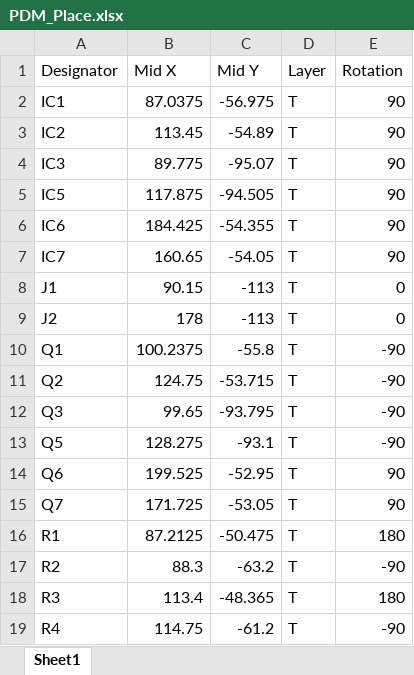
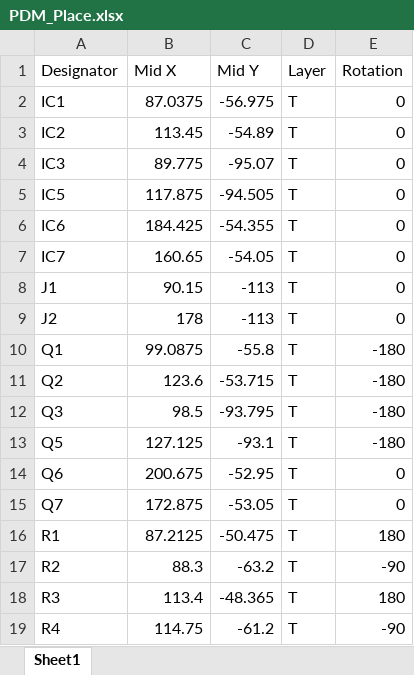
Before and after one commit to GhastKarp/CFR-2027, an Excel workbook: PCB/PowerDistributionModule2027/PDM_Place.xlsx, sheet Sheet1, drawn as a sheet; only a part is shown; values as stored, in another font and other column widths than the file's, no borders; the diff names each change by its address in the sheet, - before the commit and + after, or states it on an @@ line.

```diff
--- a/PCB/PowerDistributionModule2027/PDM_Place.xlsx (sheet Sheet1)
+++ b/PCB/PowerDistributionModule2027/PDM_Place.xlsx (sheet Sheet1)
-E2:E7 (Rotation): 90
+E2:E7 (Rotation): 0
-B10 (Mid X): 100.2375
+B10 (Mid X): 99.0875
-E10:E13 (Rotation): -90
+E10:E13 (Rotation): -180
-B11 (Mid X): 124.75
+B11 (Mid X): 123.6
-B12 (Mid X): 99.65
+B12 (Mid X): 98.5
-B13 (Mid X): 128.275
+B13 (Mid X): 127.125
-B14 (Mid X): 199.525
+B14 (Mid X): 200.675
-E14:E15 (Rotation): 90
+E14:E15 (Rotation): 0
-B15 (Mid X): 171.725
+B15 (Mid X): 172.875
```
Also changed, not shown: PCB/PowerDistributionModule2027/PDM_BOM.xlsx, 54 other files.
